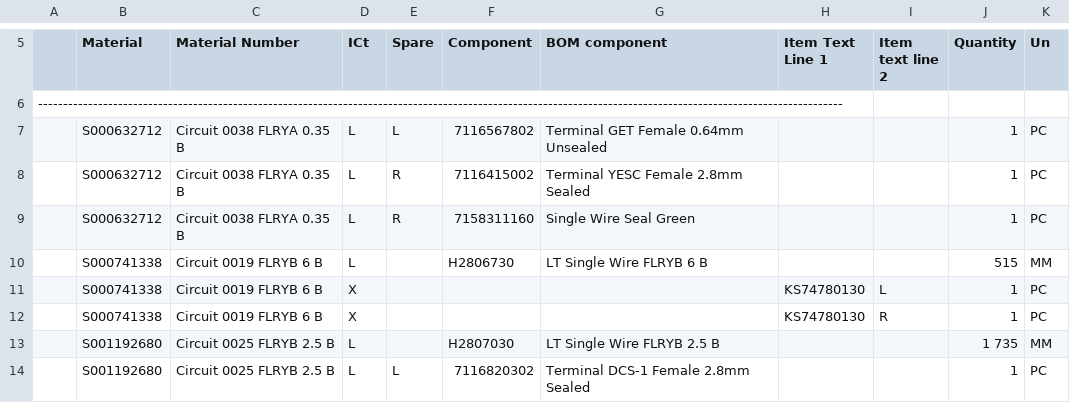
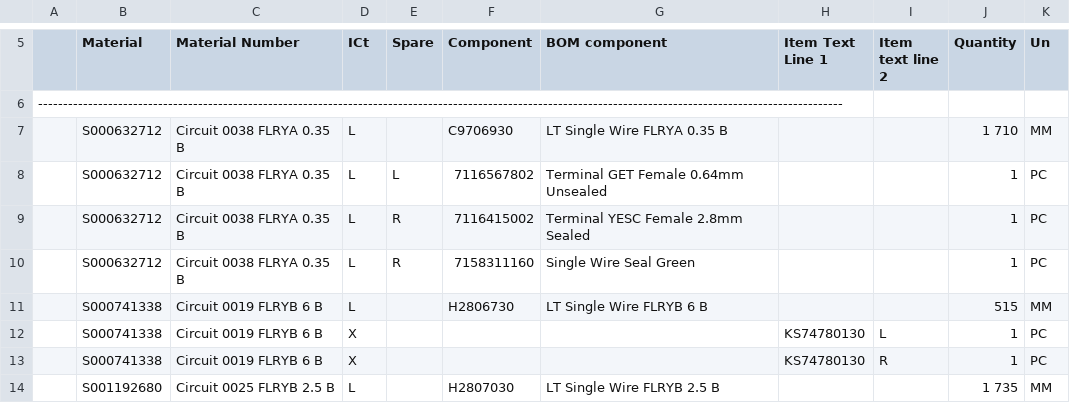
Before and after one commit to AtanasKisyov/sap_data_analysis, a CSV file: Files/active_wires.csv, drawn as a sheet; only a part is shown, gaps mark what is left out; the shorter side is filled out with more unchanged rows; the diff names each change by its address in the sheet, - before the commit and + after, or states it on an @@ line.

```diff
--- a/Files/active_wires.csv
+++ b/Files/active_wires.csv
+row 7:  | S000632712 | Circuit 0038 FLRYA 0.35 B | L |  | C9706930 | LT Single Wire FLRYA 0.35 B |  |  | 1 710 | MM
```
Also changed, not shown: 5 other files.
